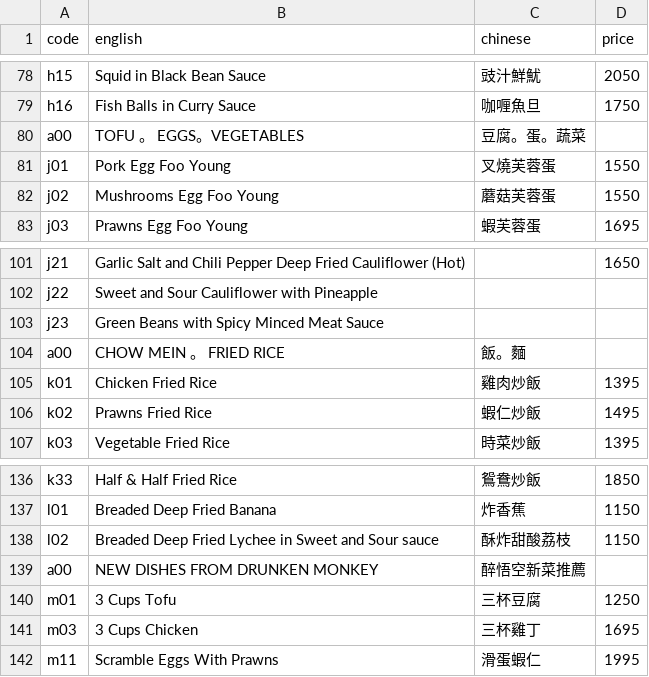
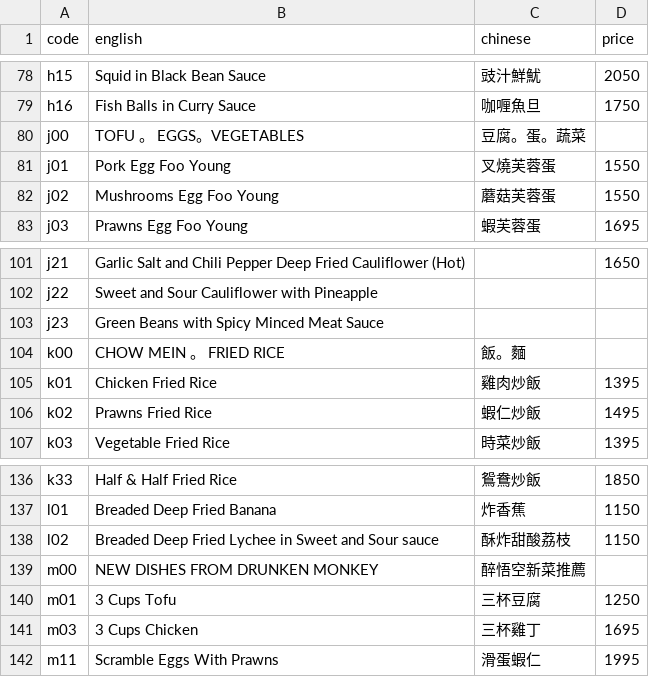
Before and after one commit to popnfresh234/cc_restaurant, a CSV file: src/data/menu_items.csv, drawn as a sheet; only a part is shown, gaps mark what is left out; the diff covers the shown part only.

```diff
--- a/src/data/menu_items.csv
+++ b/src/data/menu_items.csv
@@ -79,3 +79,3 @@ h15,Squid in Black Bean Sauce,豉汁鮮魷,2050
 h16,Fish Balls in Curry Sauce,咖喱魚旦,1750
-a00,TOFU 。 EGGS。VEGETABLES,豆腐。蛋。蔬菜,
+j00,TOFU 。 EGGS。VEGETABLES,豆腐。蛋。蔬菜,
 j01,Pork Egg Foo Young,叉燒芙蓉蛋,1550
@@ -103,3 +103,3 @@ j22,Sweet and Sour Cauliflower with Pineapple,,
 j23,Green Beans with Spicy Minced Meat Sauce,,
-a00,CHOW MEIN 。 FRIED RICE,飯。麵,
+k00,CHOW MEIN 。 FRIED RICE,飯。麵,
 k01,Chicken Fried Rice,雞肉炒飯,1395
@@ -138,3 +138,3 @@ l01,Breaded Deep Fried Banana,炸香蕉,1150
 l02,Breaded Deep Fried Lychee in Sweet and Sour sauce,酥炸甜酸荔枝,1150
-a00,NEW DISHES FROM DRUNKEN MONKEY,醉悟空新菜推薦,
+m00,NEW DISHES FROM DRUNKEN MONKEY,醉悟空新菜推薦,
 m01,3 Cups Tofu,三杯豆腐,1250
```
Also changed, not shown: 5 edited cells elsewhere in this file, 1 other file.
